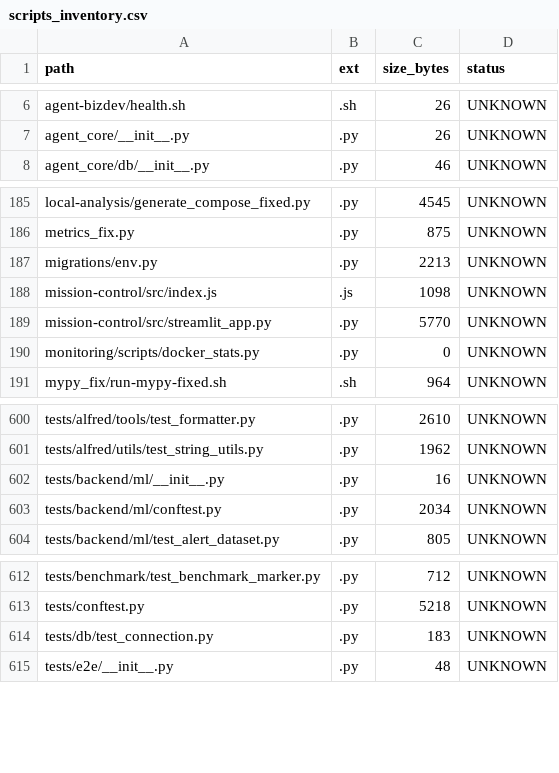
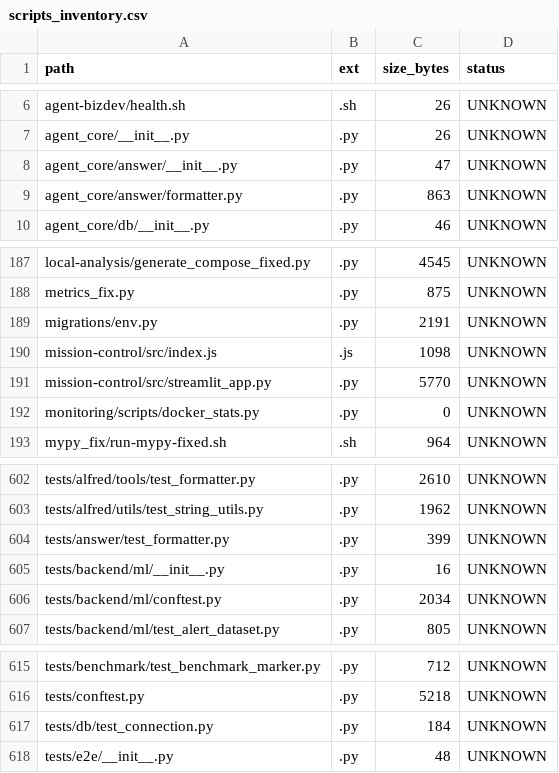
Before and after one commit to locotoki/alfred-agent-platform-v2, a CSV file: metrics/scripts_inventory.csv, drawn as a sheet; only a part is shown, gaps mark what is left out.

Commit message:
fix: update scripts inventory (#394)
Admin merged: Agent-Core MVP component

```diff
--- a/metrics/scripts_inventory.csv
+++ b/metrics/scripts_inventory.csv
@@ -7,2 +7,4 @@ agent-bizdev/health.sh,.sh,26,UNKNOWN
 agent_core/__init__.py,.py,26,UNKNOWN
+agent_core/answer/__init__.py,.py,47,UNKNOWN
+agent_core/answer/formatter.py,.py,863,UNKNOWN
 agent_core/db/__init__.py,.py,46,UNKNOWN
@@ -186,3 +188,3 @@ local-analysis/generate_compose_fixed.py,.py,4545,UNKNOWN
 metrics_fix.py,.py,875,UNKNOWN
-migrations/env.py,.py,2213,UNKNOWN
+migrations/env.py,.py,2191,UNKNOWN
 mission-control/src/index.js,.js,1098,UNKNOWN
@@ -601,2 +603,3 @@ tests/alfred/tools/test_formatter.py,.py,2610,UNKNOWN
 tests/alfred/utils/test_string_utils.py,.py,1962,UNKNOWN
+tests/answer/test_formatter.py,.py,399,UNKNOWN
 tests/backend/ml/__init__.py,.py,16,UNKNOWN
@@ -613,3 +616,3 @@ tests/benchmark/test_benchmark_marker.py,.py,712,UNKNOWN
 tests/conftest.py,.py,5218,UNKNOWN
-tests/db/test_connection.py,.py,183,UNKNOWN
+tests/db/test_connection.py,.py,184,UNKNOWN
 tests/e2e/__init__.py,.py,48,UNKNOWN
```
Also changed, not shown: 5 other files.
